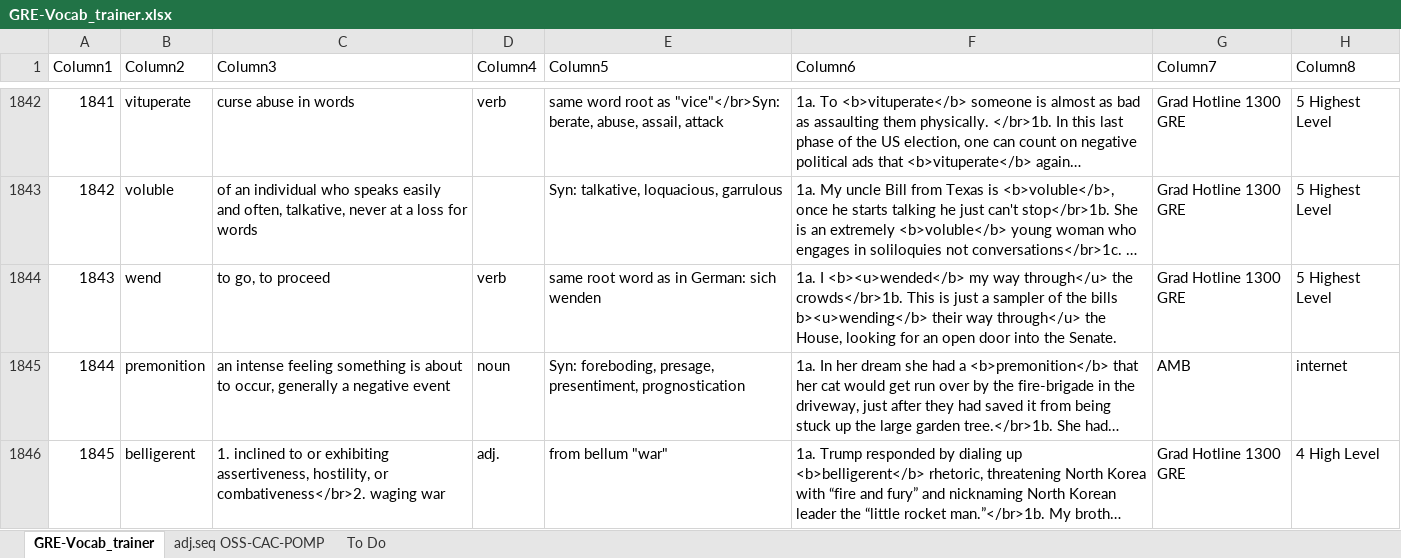
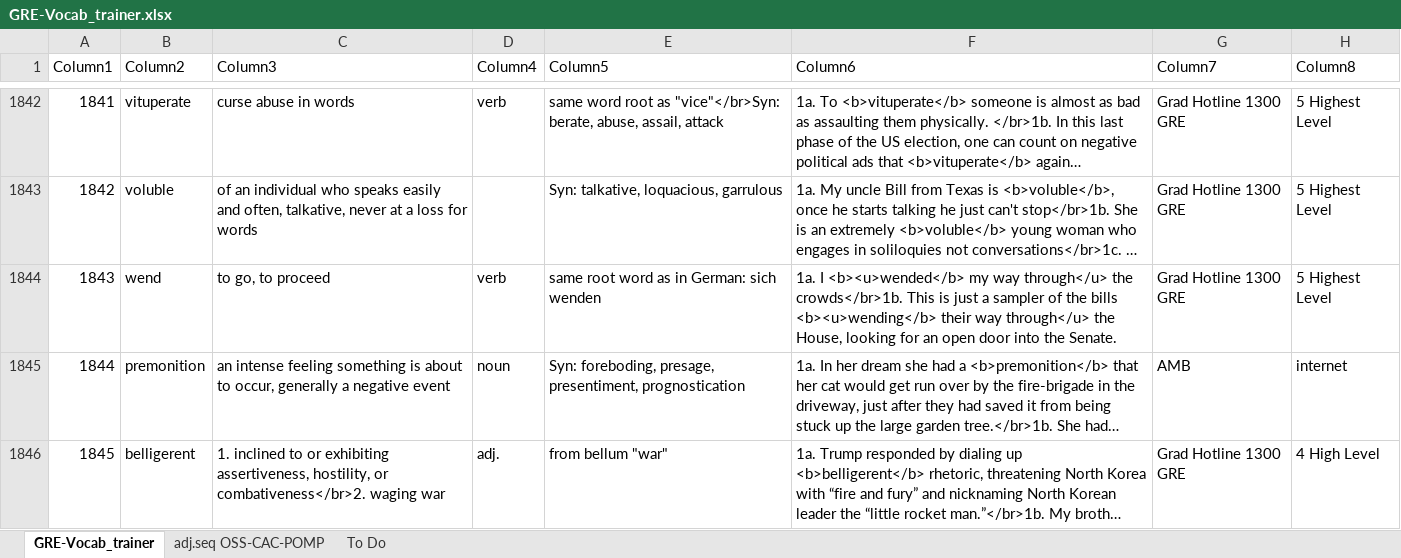
Before and after one commit to AlexBocken/GRE, an Excel workbook: GRE-Vocab_trainer.xlsx, sheet GRE-Vocab_trainer, drawn as a sheet; only a part is shown, gaps mark what is left out; long unchanged cells end in …; values as stored, in another font and other column widths than the file's, no borders; conditional formats and table styles not drawn; the diff covers the shown part only; the diff names each change by its address in the sheet, - before the commit and + after, or states it on an @@ line.

```diff
--- a/GRE-Vocab_trainer.xlsx (sheet GRE-Vocab_trainer)
+++ b/GRE-Vocab_trainer.xlsx (sheet GRE-Vocab_trainer)
-F1844 (Column6): …the bills b><u>wending</b> their way…
+F1844 (Column6): …the bills <b><u>wending</b> their way…
```
Also changed, not shown: 25 added rows and 25 edited cells elsewhere in this sheet, 3 other files.
